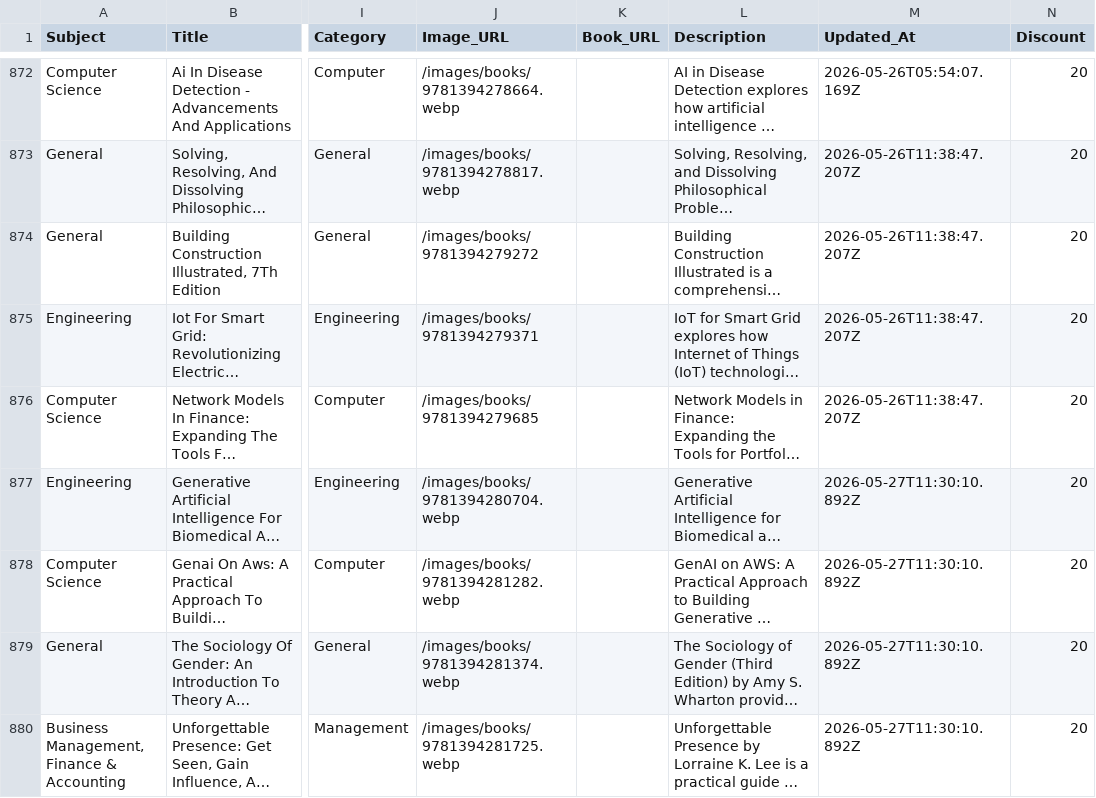
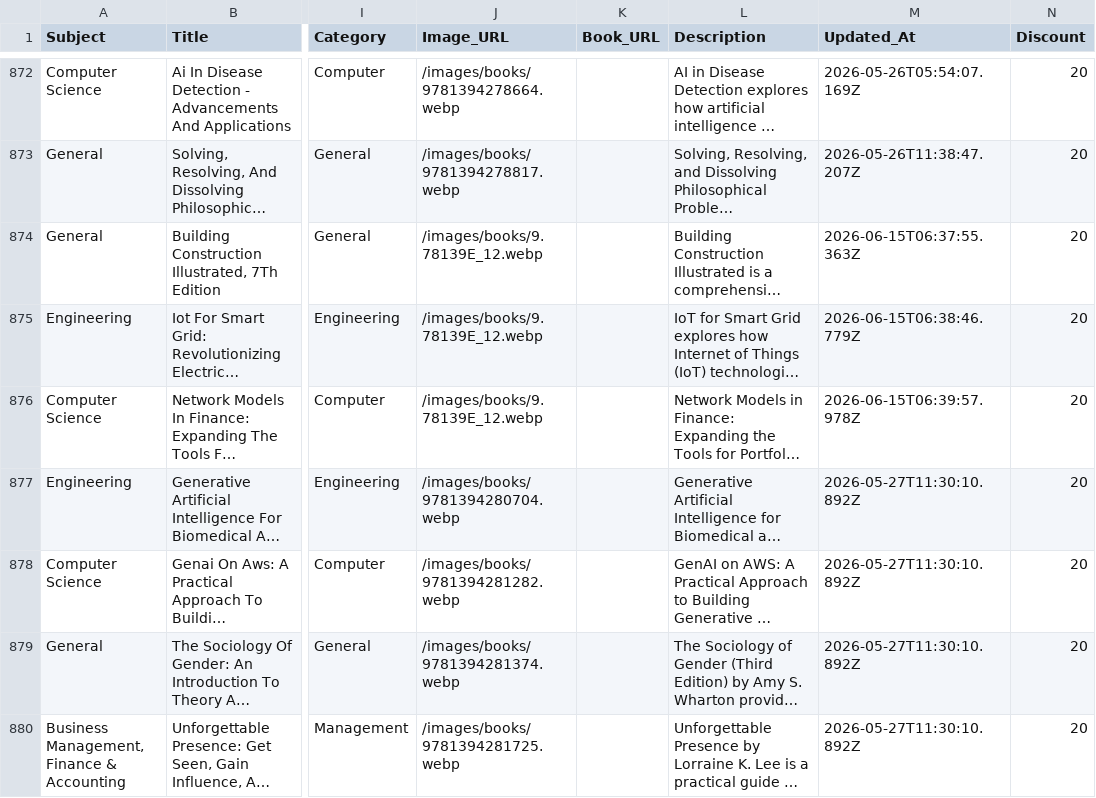
Before and after one commit to sudhirg3173-star/bookstore, a CSV file: data/wiley_books.csv, drawn as a sheet; only a part is shown, gaps mark what is left out; long unchanged cells end in …; the diff names each change by its address in the sheet, - before the commit and + after, or states it on an @@ line.

Commit message:
3 book images updated

```diff
--- a/data/wiley_books.csv
+++ b/data/wiley_books.csv
-J874 (Image_URL): /images/books/9781394279272
+J874 (Image_URL): /images/books/9.78139E_12.webp
-M874 (Updated_At): 2026-05-26T11:38:47.207Z
+M874 (Updated_At): 2026-06-15T06:37:55.363Z
-J875 (Image_URL): /images/books/9781394279371
+J875 (Image_URL): /images/books/9.78139E_12.webp
-M875 (Updated_At): 2026-05-26T11:38:47.207Z
+M875 (Updated_At): 2026-06-15T06:38:46.779Z
-J876 (Image_URL): /images/books/9781394279685
+J876 (Image_URL): /images/books/9.78139E_12.webp
-M876 (Updated_At): 2026-05-26T11:38:47.207Z
+M876 (Updated_At): 2026-06-15T06:39:57.978Z
```
Also changed, not shown: 1 other file.
